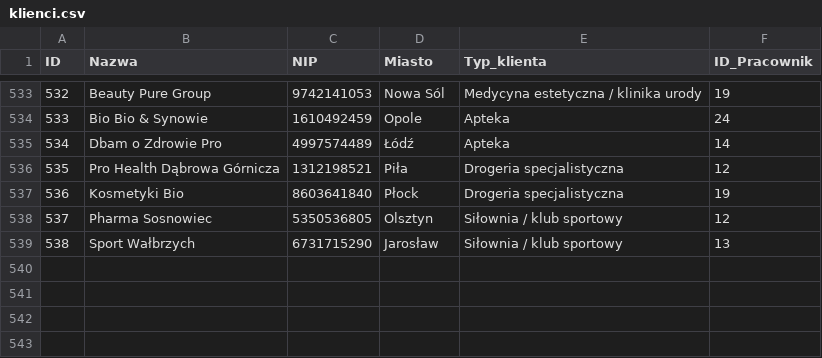
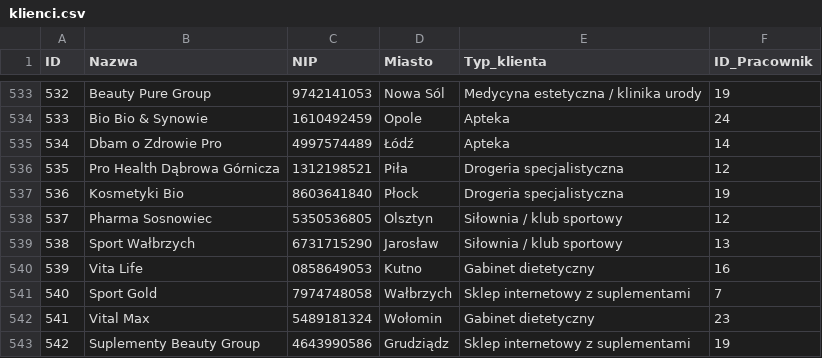
Before and after one commit to abazela/generator-danych, a CSV file: dane_csv/klienci.csv, drawn as a sheet; only a part is shown, gaps mark what is left out; the diff names each change by its address in the sheet, - before the commit and + after, or states it on an @@ line.

```diff
--- a/dane_csv/klienci.csv
+++ b/dane_csv/klienci.csv
+row 540: 539 | Vita Life | 0858649053 | Kutno | Gabinet dietetyczny | 16
+row 541: 540 | Sport Gold | 7974748058 | Wałbrzych | Sklep internetowy z suplementami | 7
+row 542: 541 | Vital Max | 5489181324 | Wołomin | Gabinet dietetyczny | 23
+row 543: 542 | Suplementy Beauty Group | 4643990586 | Grudziądz | Sklep internetowy z suplementami | 19
```
Also changed, not shown: dane_csv/pozycje_zamowienie.csv, dane_csv/zamowienia.csv.
